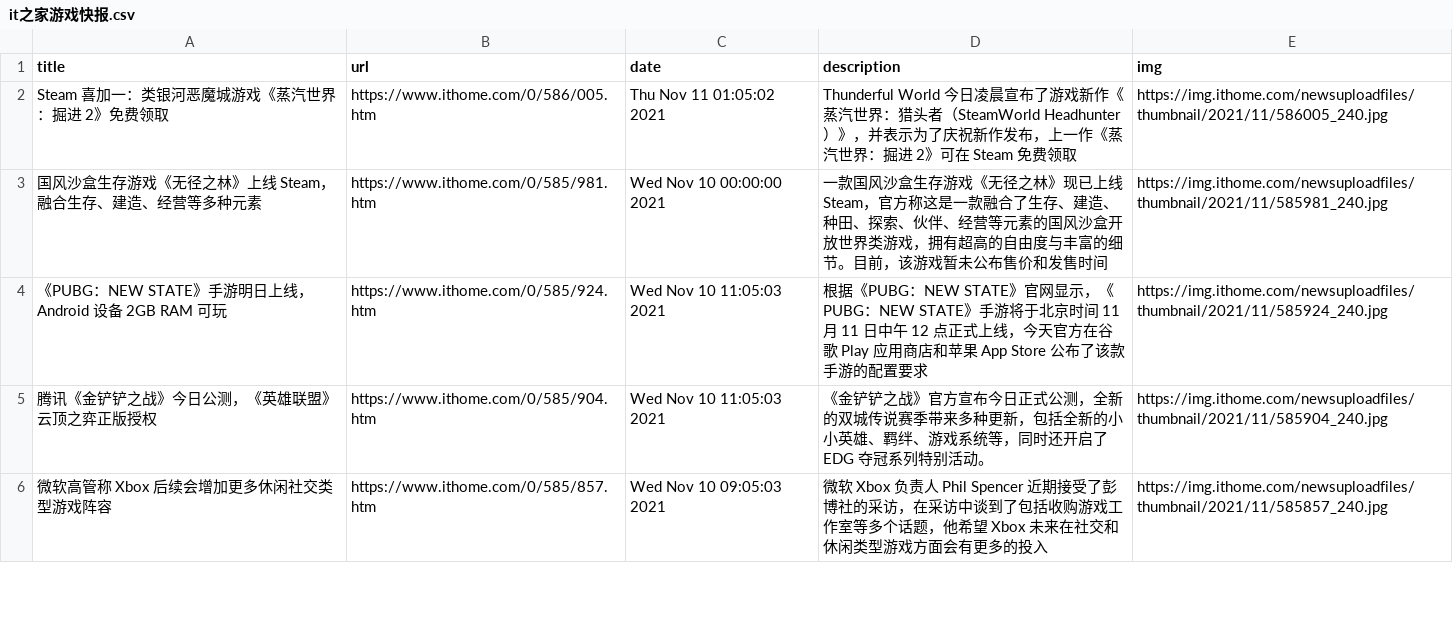
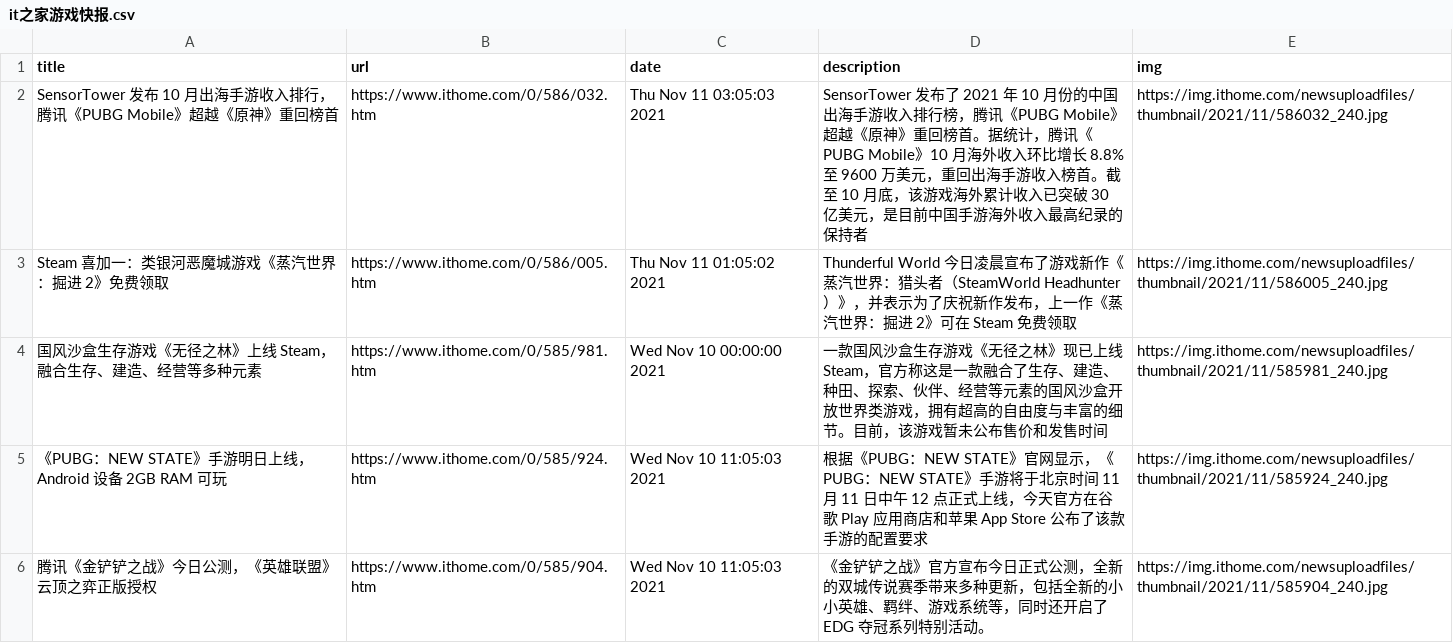
Before and after one commit to c-chen0902/rss, a CSV file: it之家游戏快报.csv, drawn as a sheet; only a part is shown; the shorter side is filled out with more unchanged rows; the diff names each change by its address in the sheet, - before the commit and + after, or states it on an @@ line.

```diff
--- a/it之家游戏快报.csv
+++ b/it之家游戏快报.csv
+row 2: SensorTower 发布 10 月出海手游收入排行，腾讯《PUBG Mobile》超越《原神》重回榜首 | https://www.ithome.com/0/586/032.htm | Thu Nov 11 03:05:03 2021 | SensorTower 发布了 2021 年 10 月份的中国出海手游收入排行榜，腾讯《PUBG Mobile》超越《原神》重回榜首。据统计，腾讯《PUBG Mobile》10 月海外收入环比增长 8.8% 至 9600 万美元，重回出海手游收入榜首。截至 10 月底，该游戏海外累计收入已突破 30 亿美元，是目前中国手游海外收入最高纪录的保持者 | https://img.ithome.com/newsuploadfiles/thumbnail/2021/11/586032_240.jpg
```
Also changed, not shown: 4 other files.
